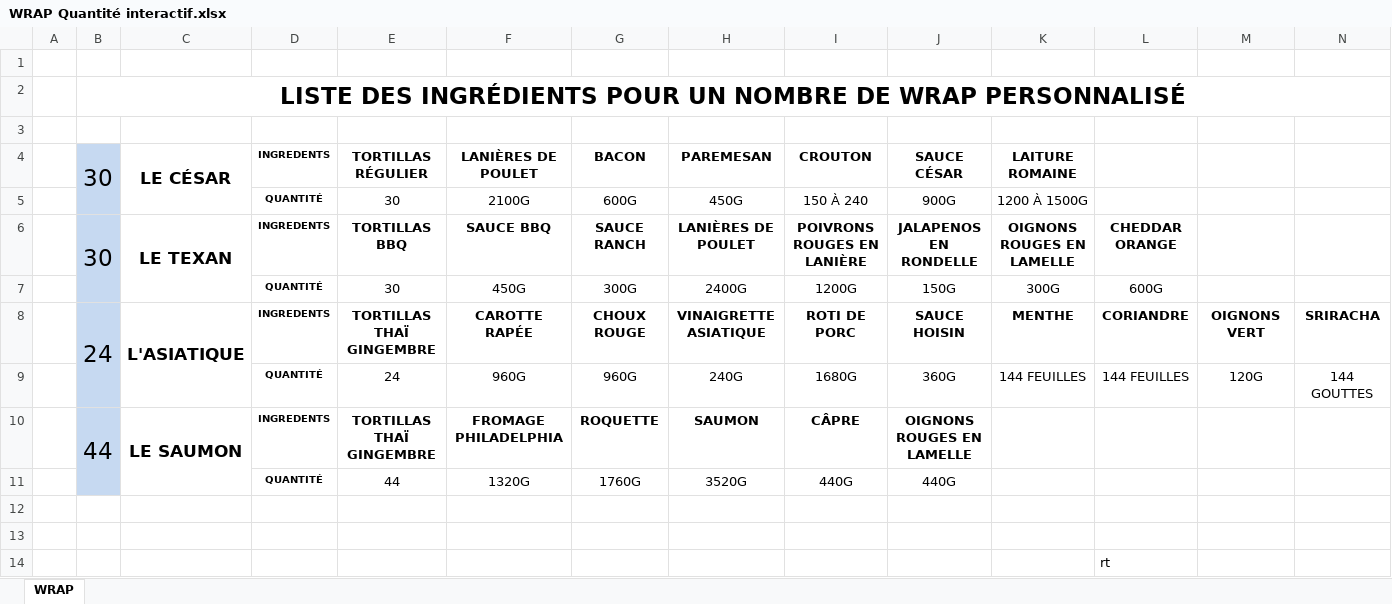
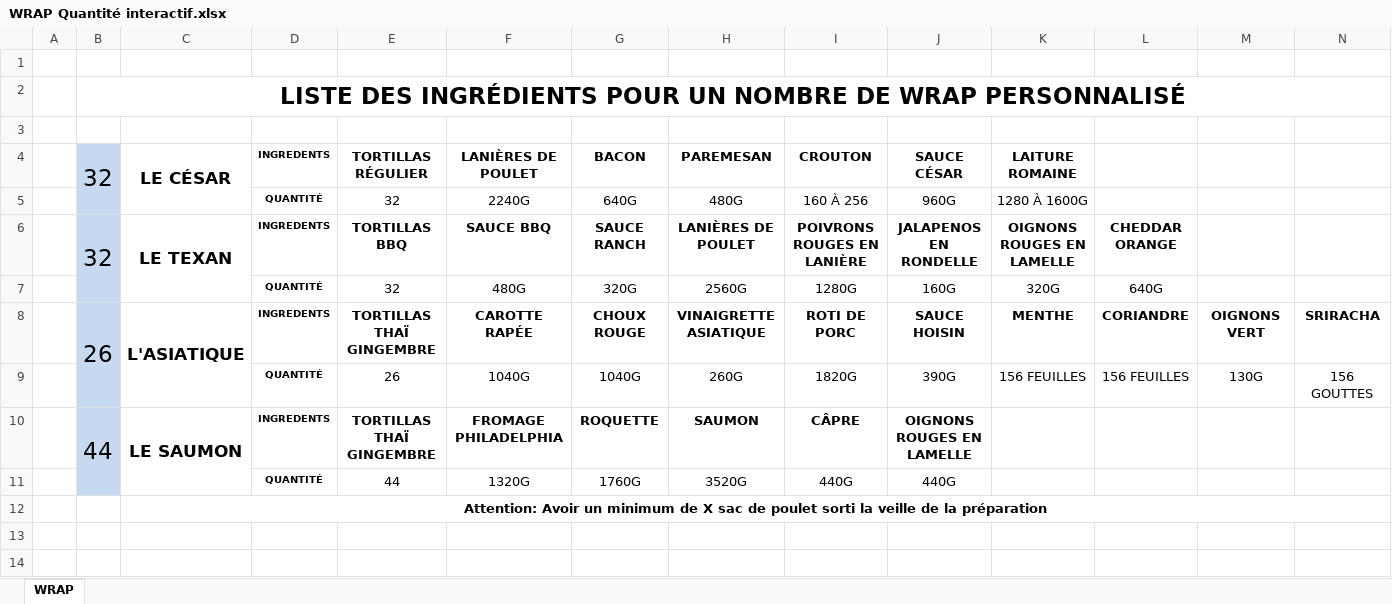
Before and after one commit to marcuslelus/pelusoCuisine, an Excel workbook: PRODUCTION/QUANTITÉS INTERACTIVES/WRAP Quantité interactif.xlsx, sheet WRAP, drawn as a sheet; values as stored, in another font and other column widths than the file's, no borders; removed rows and columns are numbered as before the commit, all else as after; the diff names each change by its address in the sheet, - before the commit and + after, or states it on an @@ line.

Commit message:
Ajout Historique wrap

```diff
--- a/PRODUCTION/QUANTITÉS INTERACTIVES/WRAP Quantité interactif.xlsx (sheet WRAP)
+++ b/PRODUCTION/QUANTITÉS INTERACTIVES/WRAP Quantité interactif.xlsx (sheet WRAP)
-B4: 30
+B4: 32
-row 5:  |  |  | QUANTITÉ | 30 | 2100G | 600G | 450G | 150 À 240 | 900G | 1200 À 1500G
+row 5:  |  |  | QUANTITÉ | 32 | 2240G | 640G | 480G | 160 À 256 | 960G | 1280 À 1600G
-B6 (32): 30
+B6 (32): 32
-row 7:  |  |  | QUANTITÉ | 30 | 450G | 300G | 2400G | 1200G | 150G | 300G | 600G
+row 7:  |  |  | QUANTITÉ | 32 | 480G | 320G | 2560G | 1280G | 160G | 320G | 640G
-B8 (32): 24
+B8 (32): 26
-row 9:  |  |  | QUANTITÉ | 24 | 960G | 960G | 240G | 1680G | 360G | 144 FEUILLES | 144 FEUILLES | 120G | 144 GOUTTES
+row 9:  |  |  | QUANTITÉ | 26 | 1040G | 1040G | 260G | 1820G | 390G | 156 FEUILLES | 156 FEUILLES | 130G | 156 GOUTTES
-C12 (LE CÉSAR): (empty)
+C12 (LE CÉSAR): Attention: Avoir un minimum de X sac de poulet sorti la veille de la préparation
+C12:N12 merged
-row 13: (empty)
-row 14:  |  |  |  |  |  |  |  |  |  |  | rt
```
Also changed, not shown: HORAIRE/ANNÉE 2018/template new horare.xlsx, PRODUCTION/QUANTITÉS INTERACTIVES/Sandwhich Triangle interactif.xlsx, 7 other files.
